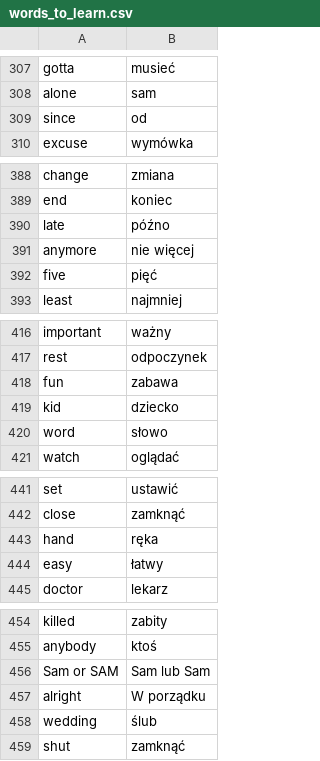
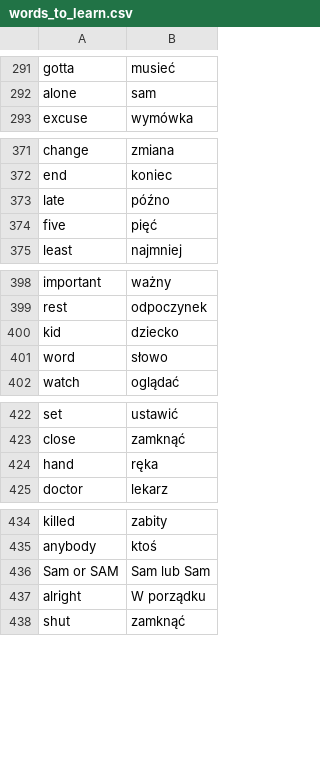
Before and after one commit to Matthew1401/100_Days_of_Code, a CSV file: Day-31-FlashCardApp/words_to_learn.csv, drawn as a sheet; only a part is shown, gaps mark what is left out; the diff covers the shown part only.

```diff
--- a/Day-31-FlashCardApp/words_to_learn.csv
+++ b/Day-31-FlashCardApp/words_to_learn.csv
@@ -308,3 +292,2 @@ gotta,musieć
 alone,sam
-since,od
 excuse,wymówka
@@ -390,3 +373,2 @@ end,koniec
 late,późno
-anymore,nie więcej
 five,pięć
@@ -417,3 +399,2 @@ important,ważny
 rest,odpoczynek
-fun,zabawa
 kid,dziecko
@@ -443,3 +424,2 @@ close,zamknąć
 hand,ręka
-easy,łatwy
 doctor,lekarz
@@ -457,3 +437,2 @@ Sam or SAM,Sam lub Sam
 alright,W porządku
-wedding,ślub
 shut,zamknąć
```
Also changed, not shown: 17 removed rows elsewhere in this file, 1 other file.
